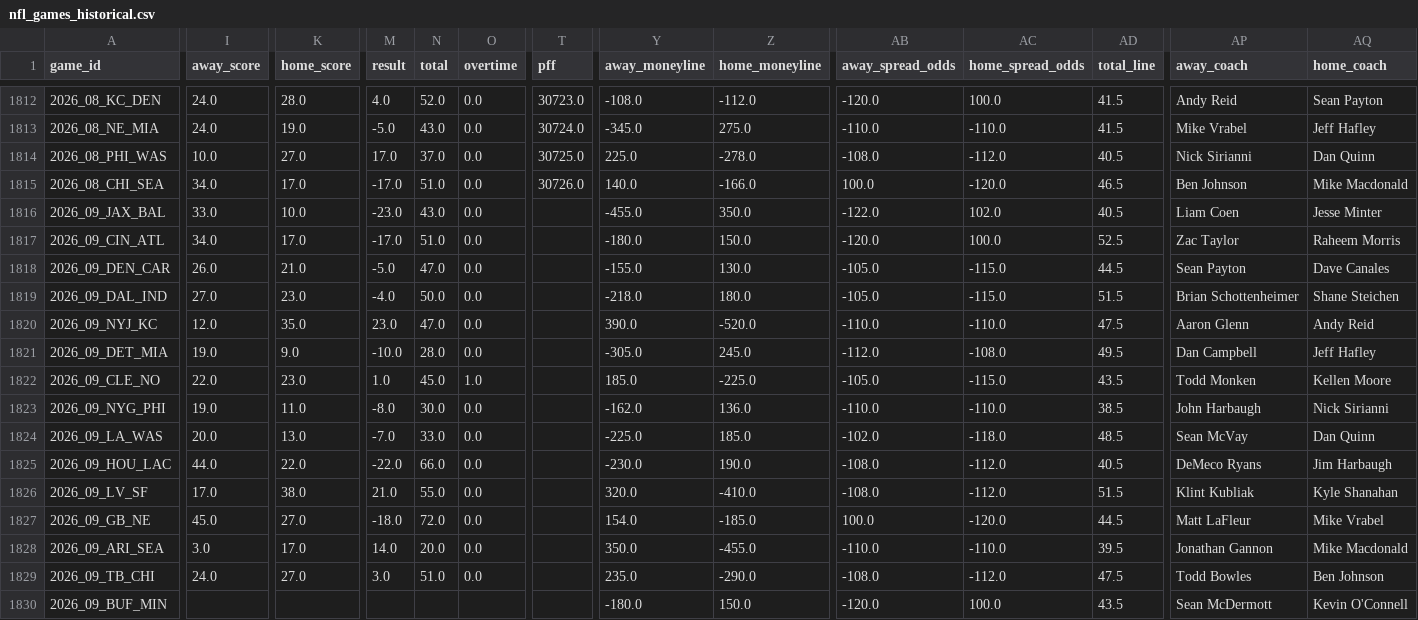
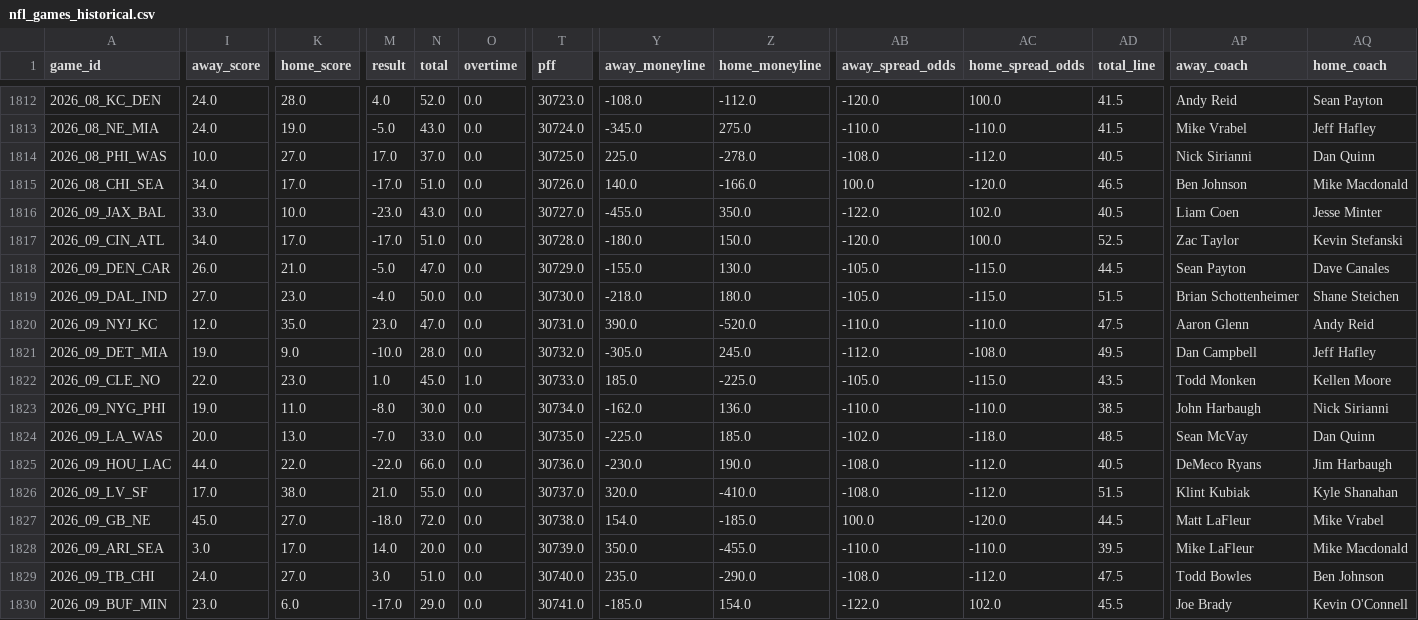
Before and after one commit to gmalbert/nfl-predictions, a CSV file: data_files/nfl_games_historical.csv, drawn as a sheet; only a part is shown, gaps mark what is left out; the diff covers the shown part only; the diff names each change by its address in the sheet, - before the commit and + after, or states it on an @@ line.

```diff
--- a/data_files/nfl_games_historical.csv
+++ b/data_files/nfl_games_historical.csv
-T1816 (pff): (empty)
+T1816 (pff): 30727.0
-T1817 (pff): (empty)
+T1817 (pff): 30728.0
-AQ1817 (home_coach): Raheem Morris
+AQ1817 (home_coach): Kevin Stefanski
-T1818 (pff): (empty)
+T1818 (pff): 30729.0
-T1819 (pff): (empty)
+T1819 (pff): 30730.0
-T1820 (pff): (empty)
+T1820 (pff): 30731.0
-T1821 (pff): (empty)
+T1821 (pff): 30732.0
-T1822 (pff): (empty)
+T1822 (pff): 30733.0
-T1823 (pff): (empty)
+T1823 (pff): 30734.0
-T1824 (pff): (empty)
+T1824 (pff): 30735.0
-T1825 (pff): (empty)
+T1825 (pff): 30736.0
-T1826 (pff): (empty)
+T1826 (pff): 30737.0
-AP1826 (away_coach): Klint Kubliak
+AP1826 (away_coach): Klint Kubiak
-T1827 (pff): (empty)
+T1827 (pff): 30738.0
-T1828 (pff): (empty)
+T1828 (pff): 30739.0
-AP1828 (away_coach): Jonathan Gannon
+AP1828 (away_coach): Mike LaFleur
-T1829 (pff): (empty)
+T1829 (pff): 30740.0
-I1830 (away_score): (empty)
+I1830 (away_score): 23.0
-K1830 (home_score): (empty)
+K1830 (home_score): 6.0
-M1830 (result): (empty)
+M1830 (result): -17.0
-N1830 (total): (empty)
+N1830 (total): 29.0
-O1830 (overtime): (empty)
+O1830 (overtime): 0.0
-T1830 (pff): (empty)
+T1830 (pff): 30741.0
-Y1830 (away_moneyline): -180.0
+Y1830 (away_moneyline): -185.0
-Z1830 (home_moneyline): 150.0
+Z1830 (home_moneyline): 154.0
-AB1830 (away_spread_odds): -120.0
+AB1830 (away_spread_odds): -122.0
-AC1830 (home_spread_odds): 100.0
+AC1830 (home_spread_odds): 102.0
-AD1830 (total_line): 43.5
+AD1830 (total_line): 45.5
-AP1830 (away_coach): Sean McDermott
+AP1830 (away_coach): Joe Brady
```
Also changed, not shown: 145 edited cells elsewhere in this file, data_files/model_feature_importances.csv, 3 other files.
